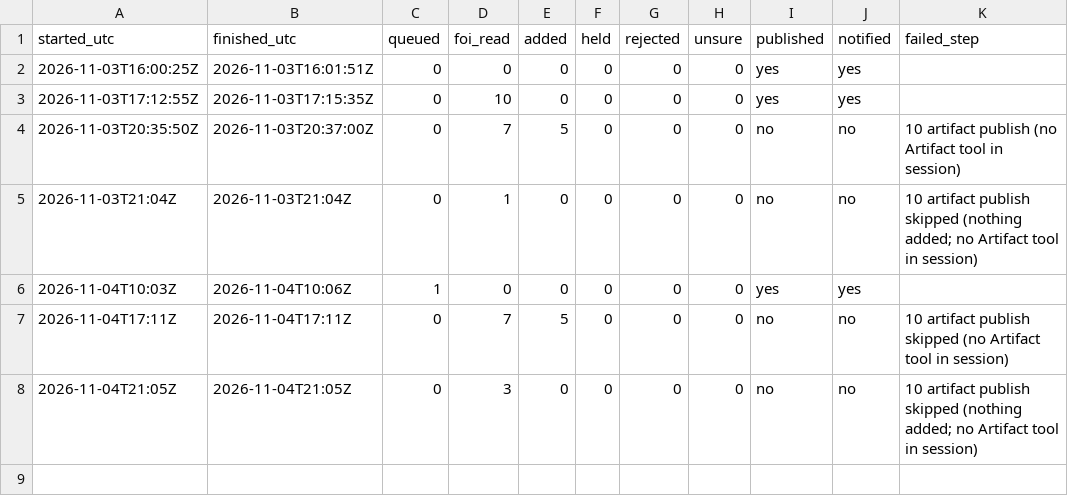
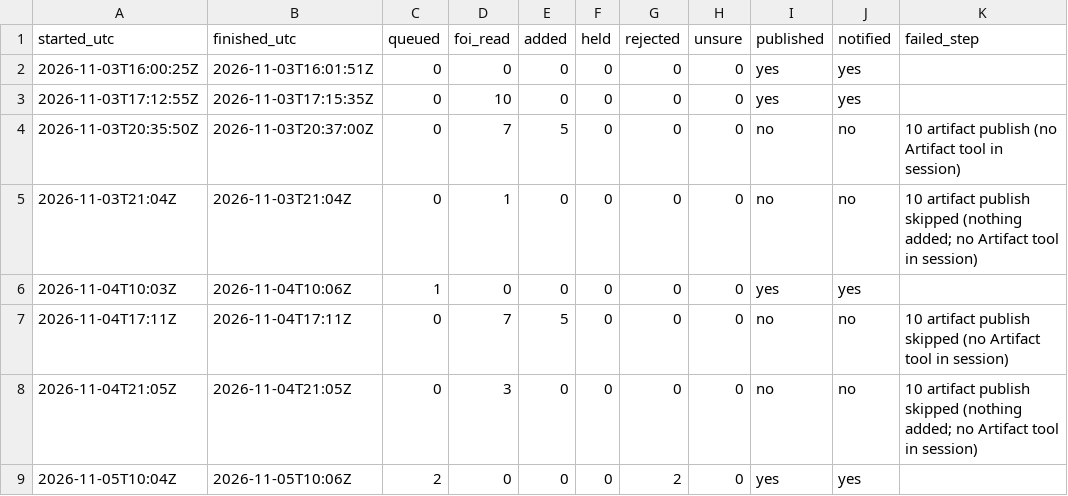
Before and after one commit to fugioconsulting/chrisgraham.com, a CSV file: data/grooming/judge_log.csv, drawn as a sheet.

```diff
--- a/data/grooming/judge_log.csv
+++ b/data/grooming/judge_log.csv
@@ -8 +8,2 @@ started_utc,finished_utc,queued,foi_read,added,held,rejected,unsure,published,no
 2026-11-04T21:05Z,2026-11-04T21:05Z,0,3,0,0,0,0,no,no,10 artifact publish skipped (nothing added; no Artifact tool in session)
+2026-11-05T10:04Z,2026-11-05T10:06Z,2,0,0,0,2,0,yes,yes,
```
